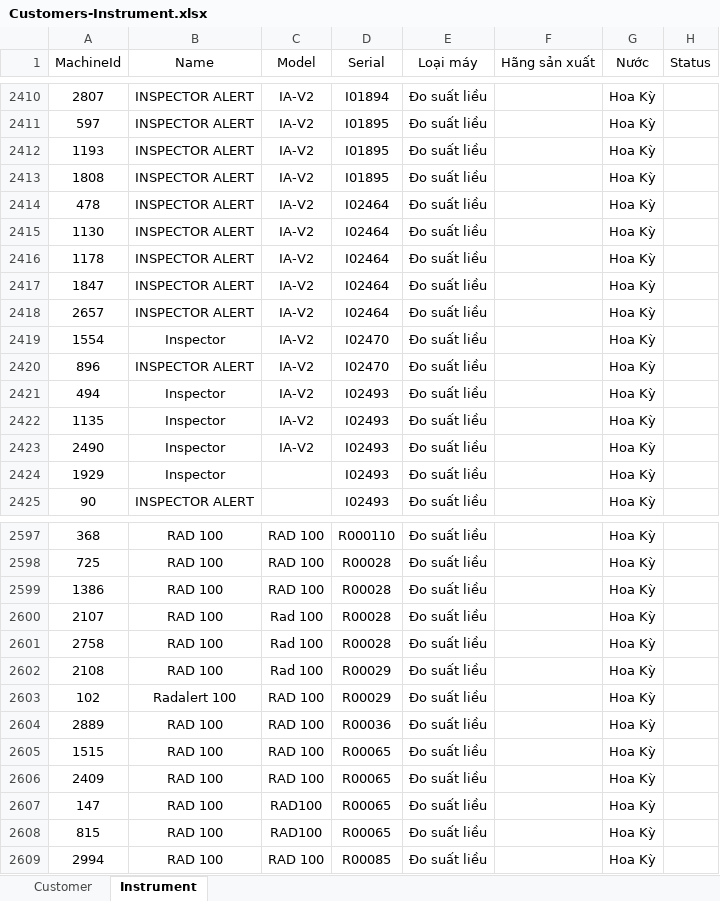
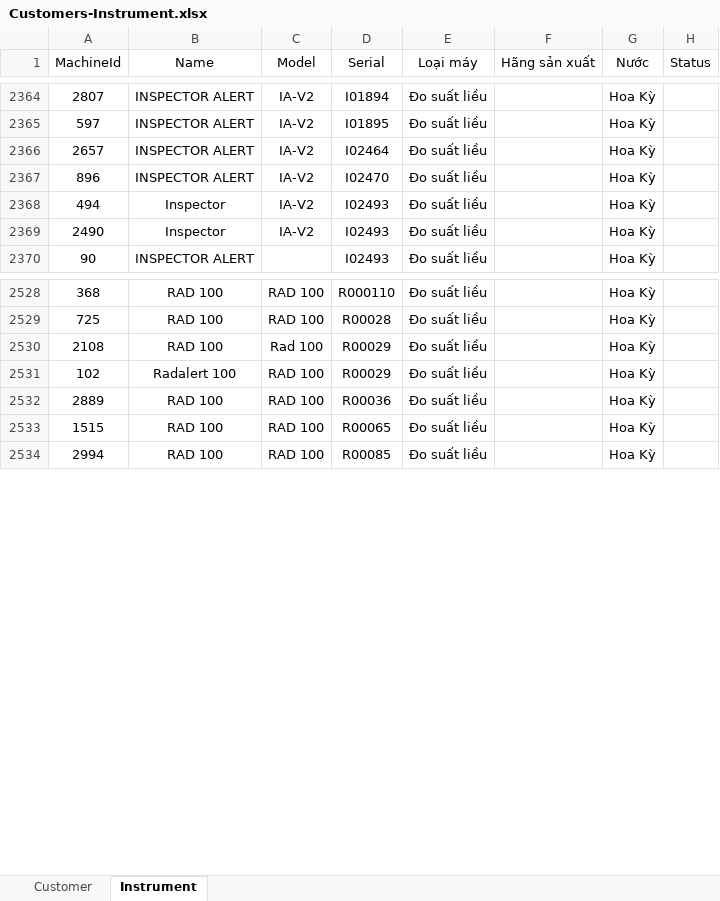
Before and after one commit to Khamphavn/ICMSsolution, an Excel workbook: Customers-Instrument.xlsx, sheet Instrument, drawn as a sheet; only a part is shown, gaps mark what is left out; values as stored, in another font and other column widths than the file's, no borders; conditional formats and table styles not drawn; the diff covers the shown part only; the diff names each change by its address in the sheet, - before the commit and + after, or states it on an @@ line.

```diff
--- a/Customers-Instrument.xlsx (sheet Instrument)
+++ b/Customers-Instrument.xlsx (sheet Instrument)
-row 2412: 1193 | INSPECTOR ALERT | IA-V2 | I01895 | Đo suất liều |  | Hoa Kỳ
-row 2413: 1808 | INSPECTOR ALERT | IA-V2 | I01895 | Đo suất liều |  | Hoa Kỳ
-row 2414: 478 | INSPECTOR ALERT | IA-V2 | I02464 | Đo suất liều |  | Hoa Kỳ
-row 2415: 1130 | INSPECTOR ALERT | IA-V2 | I02464 | Đo suất liều |  | Hoa Kỳ
-row 2416: 1178 | INSPECTOR ALERT | IA-V2 | I02464 | Đo suất liều |  | Hoa Kỳ
-row 2417: 1847 | INSPECTOR ALERT | IA-V2 | I02464 | Đo suất liều |  | Hoa Kỳ
-row 2419: 1554 | Inspector | IA-V2 | I02470 | Đo suất liều |  | Hoa Kỳ
-row 2422: 1135 | Inspector | IA-V2 | I02493 | Đo suất liều |  | Hoa Kỳ
-row 2424: 1929 | Inspector |  | I02493 | Đo suất liều |  | Hoa Kỳ
-row 2599: 1386 | RAD 100 | RAD 100 | R00028 | Đo suất liều |  | Hoa Kỳ
-row 2600: 2107 | RAD 100 | Rad 100 | R00028 | Đo suất liều |  | Hoa Kỳ
-row 2601: 2758 | RAD 100 | Rad 100 | R00028 | Đo suất liều |  | Hoa Kỳ
-row 2606: 2409 | RAD 100 | RAD 100 | R00065 | Đo suất liều |  | Hoa Kỳ
-row 2607: 147 | RAD 100 | RAD100 | R00065 | Đo suất liều |  | Hoa Kỳ
-row 2608: 815 | RAD 100 | RAD100 | R00065 | Đo suất liều |  | Hoa Kỳ
```
Also changed, not shown: 85 removed rows and 17 edited cells elsewhere in this sheet, 17 other files.
